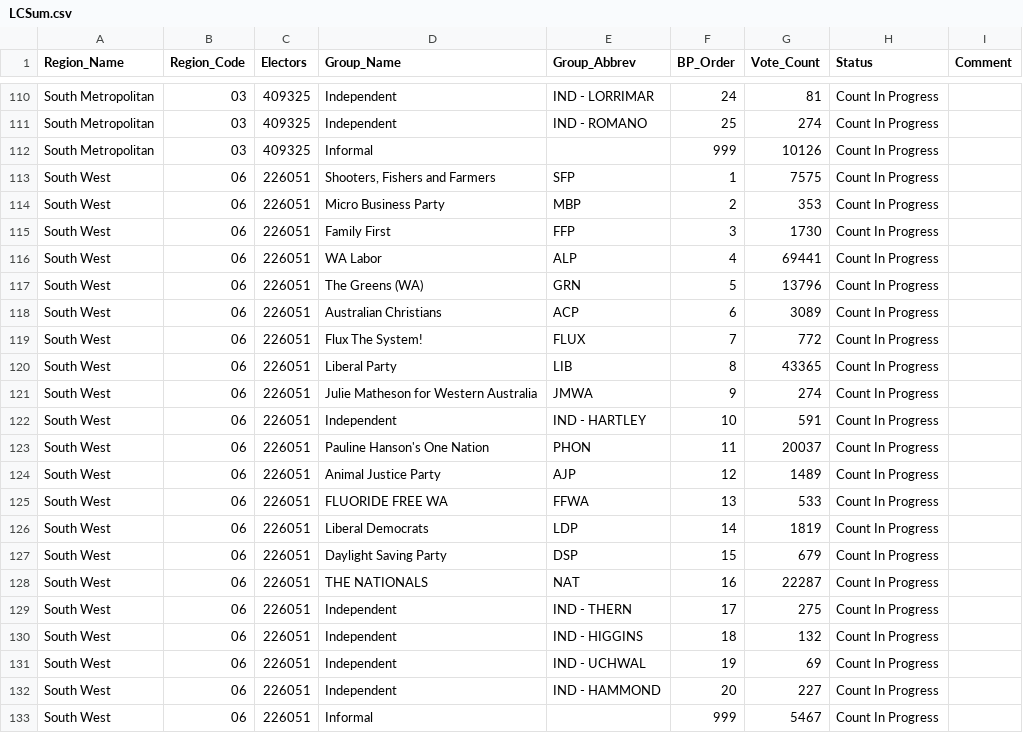
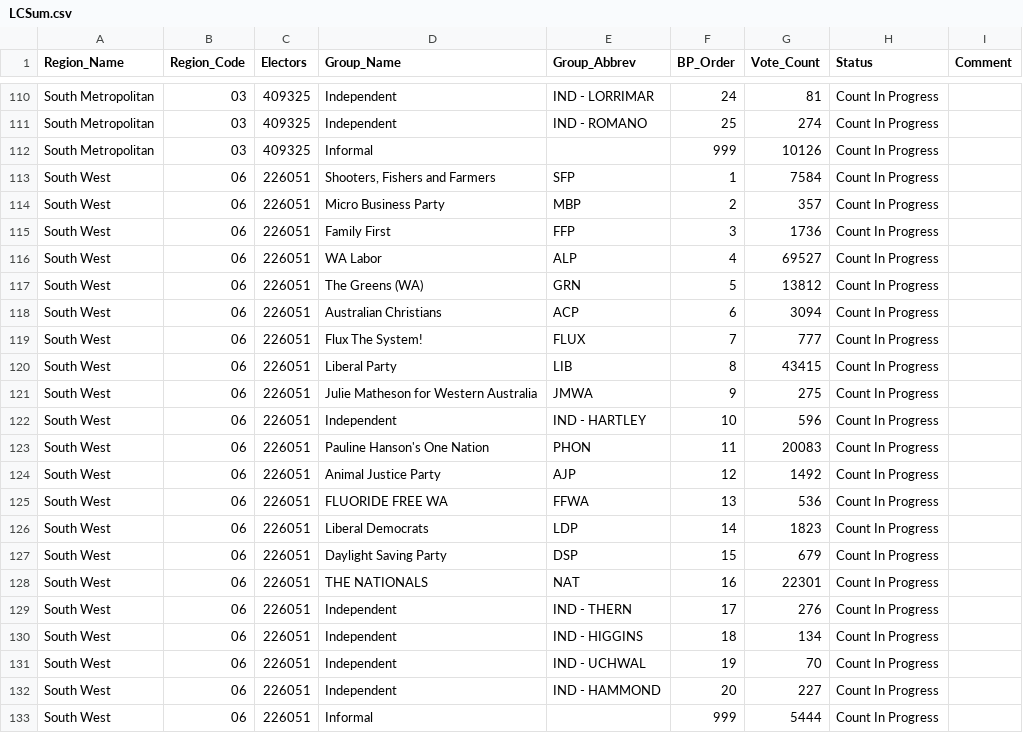
Before and after one commit to grahame/waec-2017-result-feed, a CSV file: waec_media/LCSum.csv, drawn as a sheet; only a part is shown, gaps mark what is left out.

Commit message:
update via ftp-poll

```diff
--- a/waec_media/LCSum.csv
+++ b/waec_media/LCSum.csv
@@ -112,22 +112,22 @@ Region_Name,Region_Code,Electors,Group_Name,Group_Abbrev,BP_Order,Vote_Count,Sta
 "South Metropolitan","03",409325,"Informal",,999,10126,"Count In Progress",
-"South West","06",226051,"Shooters, Fishers and Farmers","SFP",1,7575,"Count In Progress",
-"South West","06",226051,"Micro Business Party","MBP",2,353,"Count In Progress",
-"South West","06",226051,"Family First","FFP",3,1730,"Count In Progress",
-"South West","06",226051,"WA Labor","ALP",4,69441,"Count In Progress",
-"South West","06",226051,"The Greens (WA)","GRN",5,13796,"Count In Progress",
-"South West","06",226051,"Australian Christians","ACP",6,3089,"Count In Progress",
-"South West","06",226051,"Flux The System!","FLUX",7,772,"Count In Progress",
-"South West","06",226051,"Liberal Party","LIB",8,43365,"Count In Progress",
-"South West","06",226051,"Julie Matheson for Western Australia","JMWA",9,274,"Count In Progress",
-"South West","06",226051,"Independent","IND - HARTLEY",10,591,"Count In Progress",
-"South West","06",226051,"Pauline Hanson's One Nation","PHON",11,20037,"Count In Progress",
-"South West","06",226051,"Animal Justice Party","AJP",12,1489,"Count In Progress",
-"South West","06",226051,"FLUORIDE FREE WA","FFWA",13,533,"Count In Progress",
-"South West","06",226051,"Liberal Democrats","LDP",14,1819,"Count In Progress",
+"South West","06",226051,"Shooters, Fishers and Farmers","SFP",1,7584,"Count In Progress",
+"South West","06",226051,"Micro Business Party","MBP",2,357,"Count In Progress",
+"South West","06",226051,"Family First","FFP",3,1736,"Count In Progress",
+"South West","06",226051,"WA Labor","ALP",4,69527,"Count In Progress",
+"South West","06",226051,"The Greens (WA)","GRN",5,13812,"Count In Progress",
+"South West","06",226051,"Australian Christians","ACP",6,3094,"Count In Progress",
+"South West","06",226051,"Flux The System!","FLUX",7,777,"Count In Progress",
+"South West","06",226051,"Liberal Party","LIB",8,43415,"Count In Progress",
+"South West","06",226051,"Julie Matheson for Western Australia","JMWA",9,275,"Count In Progress",
+"South West","06",226051,"Independent","IND - HARTLEY",10,596,"Count In Progress",
+"South West","06",226051,"Pauline Hanson's One Nation","PHON",11,20083,"Count In Progress",
+"South West","06",226051,"Animal Justice Party","AJP",12,1492,"Count In Progress",
+"South West","06",226051,"FLUORIDE FREE WA","FFWA",13,536,"Count In Progress",
+"South West","06",226051,"Liberal Democrats","LDP",14,1823,"Count In Progress",
 "South West","06",226051,"Daylight Saving Party","DSP",15,679,"Count In Progress",
-"South West","06",226051,"THE NATIONALS","NAT",16,22287,"Count In Progress",
-"South West","06",226051,"Independent","IND - THERN",17,275,"Count In Progress",
-"South West","06",226051,"Independent","IND - HIGGINS",18,132,"Count In Progress",
-"South West","06",226051,"Independent","IND - UCHWAL",19,69,"Count In Progress",
+"South West","06",226051,"THE NATIONALS","NAT",16,22301,"Count In Progress",
+"South West","06",226051,"Independent","IND - THERN",17,276,"Count In Progress",
+"South West","06",226051,"Independent","IND - HIGGINS",18,134,"Count In Progress",
+"South West","06",226051,"Independent","IND - UCHWAL",19,70,"Count In Progress",
 "South West","06",226051,"Independent","IND - HAMMOND",20,227,"Count In Progress",
-"South West","06",226051,"Informal",,999,5467,"Count In Progress",
+"South West","06",226051,"Informal",,999,5444,"Count In Progress",
```
